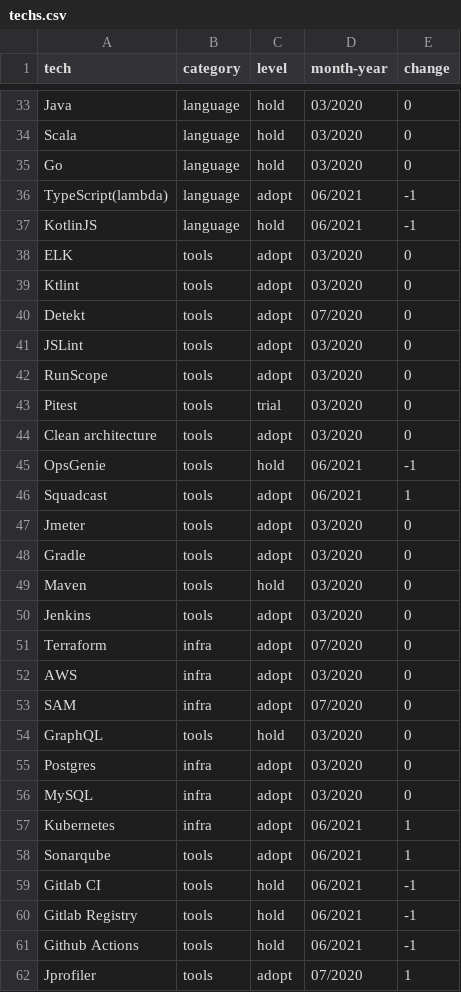
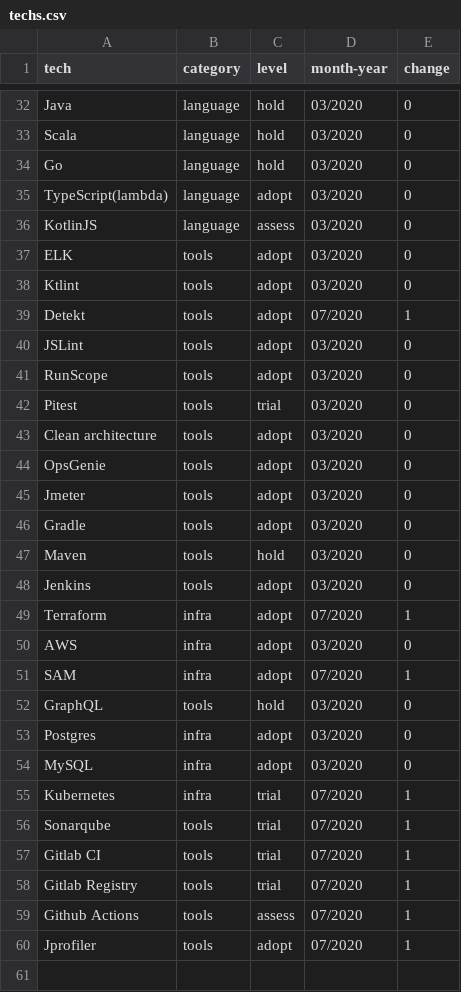
Before and after one commit to GuiaBolso/tech-radar, a CSV file: techs.csv, drawn as a sheet; only a part is shown, gaps mark what is left out; the diff covers the shown part only.

```diff
--- a/techs.csv
+++ b/techs.csv
@@ -35,7 +34,7 @@ Scala;language;hold;03/2020;0
 Go;language;hold;03/2020;0
-TypeScript(lambda);language;adopt;06/2021;-1
-KotlinJS;language;hold;06/2021;-1
+TypeScript(lambda);language;adopt;03/2020;0
+KotlinJS;language;assess;03/2020;0
 ELK;tools;adopt;03/2020;0
 Ktlint;tools;adopt;03/2020;0
-Detekt;tools;adopt;07/2020;0
+Detekt;tools;adopt;07/2020;1
 JSLint;tools;adopt;03/2020;0
@@ -44,4 +43,3 @@ Pitest;tools;trial;03/2020;0
 Clean architecture;tools;adopt;03/2020;0
-OpsGenie;tools;hold;06/2021;-1
-Squadcast;tools;adopt;06/2021;1
+OpsGenie;tools;adopt;03/2020;0
 Jmeter;tools;adopt;03/2020;0
@@ -50,5 +48,5 @@ Maven;tools;hold;03/2020;0
 Jenkins;tools;adopt;03/2020;0
-Terraform;infra;adopt;07/2020;0
+Terraform;infra;adopt;07/2020;1
 AWS;infra;adopt;03/2020;0
-SAM;infra;adopt;07/2020;0
+SAM;infra;adopt;07/2020;1
 GraphQL;tools;hold;03/2020;0
@@ -56,7 +54,7 @@ Postgres;infra;adopt;03/2020;0
 MySQL;infra;adopt;03/2020;0
-Kubernetes;infra;adopt;06/2021;1
-Sonarqube;tools;adopt;06/2021;1
-Gitlab CI;tools;hold;06/2021;-1
-Gitlab Registry;tools;hold;06/2021;-1
-Github Actions;tools;hold;06/2021;-1
+Kubernetes;infra;trial;07/2020;1
+Sonarqube;tools;trial;07/2020;1
+Gitlab CI;tools;trial;07/2020;1
+Gitlab Registry;tools;trial;07/2020;1
+Github Actions;tools;assess;07/2020;1
 Jprofiler;tools;adopt;07/2020;1
```
Also changed, not shown: 1 removed row and 22 edited cells elsewhere in this file, 3 other files.
